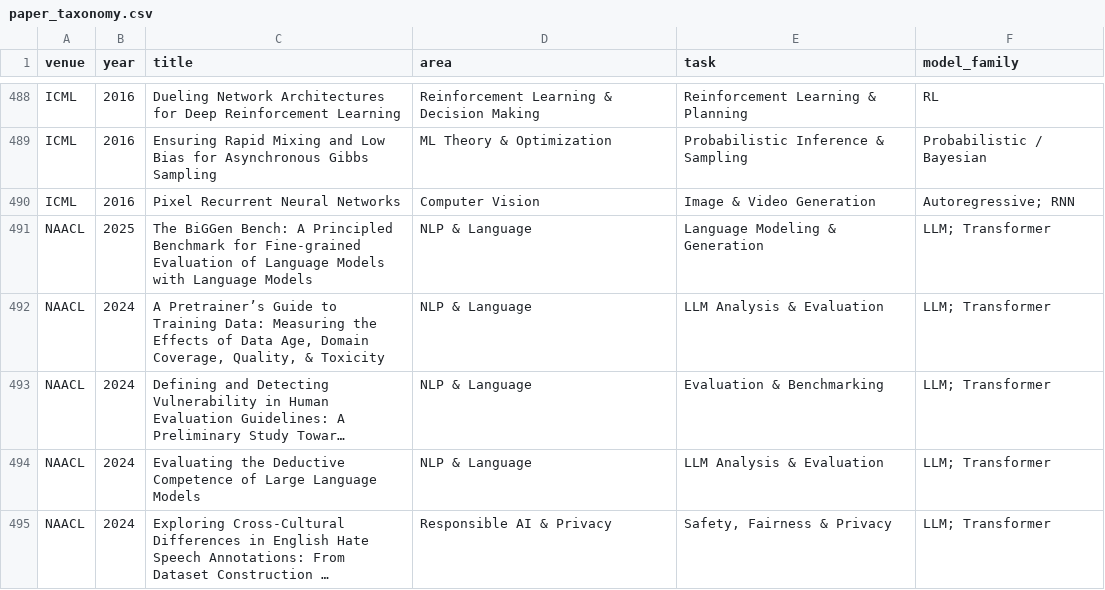
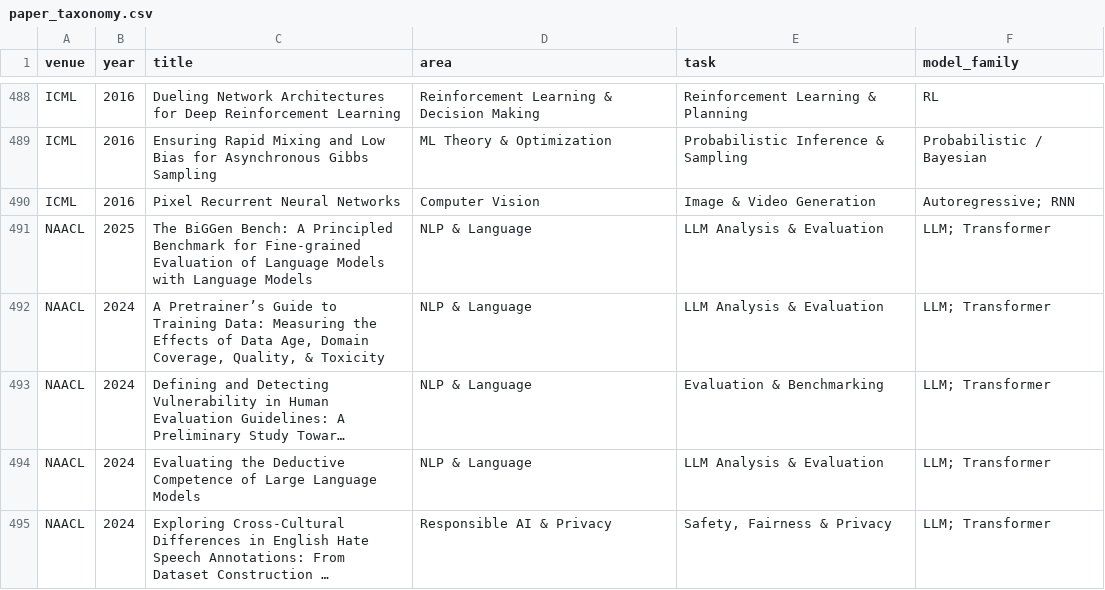
Before and after one commit to shunk031/awesome-ai-best-papers, a CSV file: data/paper_taxonomy.csv, drawn as a sheet; only a part is shown, gaps mark what is left out; long unchanged cells end in ….

```diff
--- a/data/paper_taxonomy.csv
+++ b/data/paper_taxonomy.csv
@@ -490,3 +490,3 @@ ICML,2016,Ensuring Rapid Mixing and Low Bias for Asynchronous Gibbs Sampling,ML
 ICML,2016,Pixel Recurrent Neural Networks,Computer Vision,Image & Video Generation,Autoregressive; RNN
-NAACL,2025,The BiGGen Bench: A Principled Benchmark for Fine-grained Evaluation of Language Models with Language Models,NLP & Language,Language Modeling & Generation,LLM; Transformer
+NAACL,2025,The BiGGen Bench: A Principled Benchmark for Fine-grained Evaluation of Language Models with Language Models,NLP & Language,LLM Analysis & Evaluation,LLM; Transformer
 NAACL,2024,"A Pretrainer’s Guide to Training Data: Measuring the Effects of Data Age, Domain Coverage, Quality, & Toxicity",NLP & Language,LLM Analysis & Evaluation,LLM; Transformer
```
Also changed, not shown: 1 other file.
